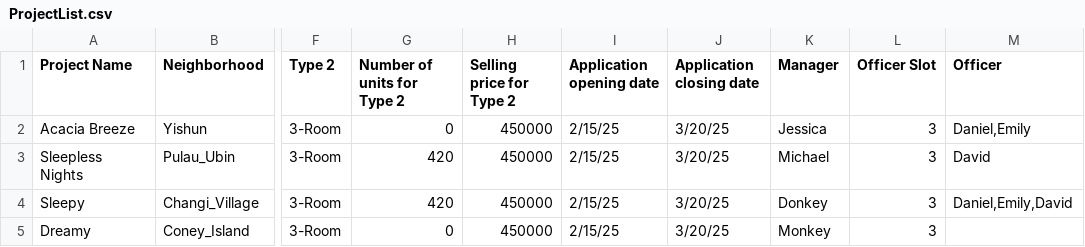
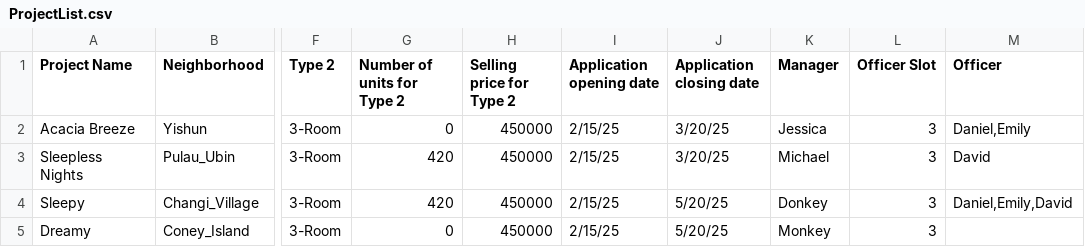
Before and after one commit to raysonong/sc2002-group-project, a CSV file: bto/src/main/data/ProjectList.csv, drawn as a sheet; only a part is shown, gaps mark what is left out; the diff names each change by its address in the sheet, - before the commit and + after, or states it on an @@ line.

```diff
--- a/bto/src/main/data/ProjectList.csv
+++ b/bto/src/main/data/ProjectList.csv
-J4:J5 (Application closing date): 3/20/25
+J4:J5 (Application closing date): 5/20/25
```
Also changed, not shown: 2 other files.
